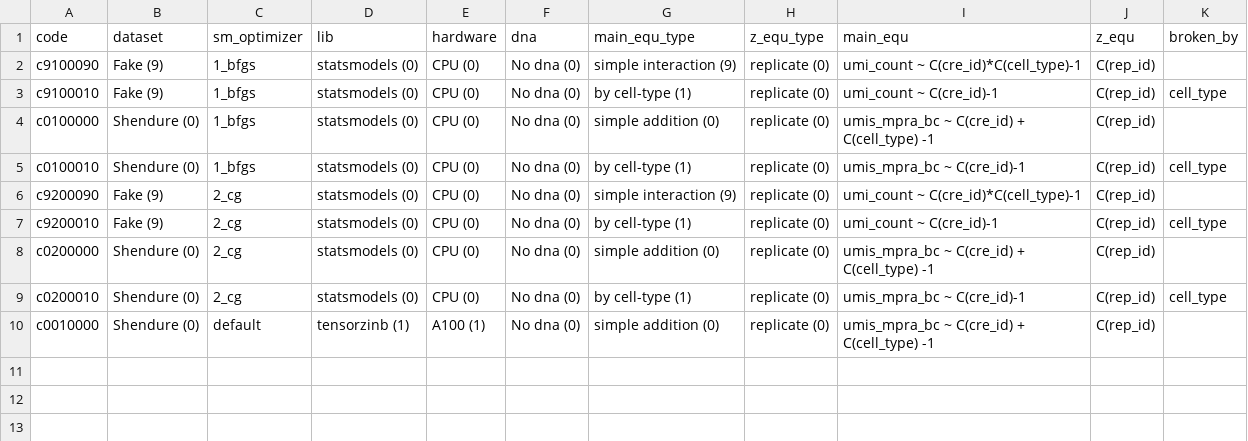
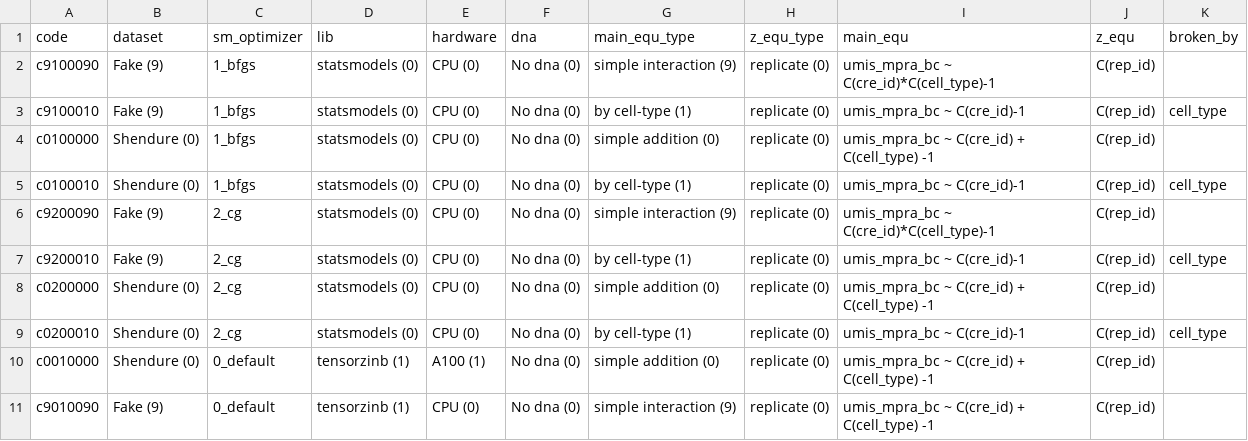
Before and after one commit to Reilly-Lab-Yale/tabula-rasa, a TSV file: benchmarking/modelspecs.tsv, drawn as a sheet.

Commit message:
+ umis_mpra_bc name fix + new model

```diff
--- a/benchmarking/modelspecs.tsv
+++ b/benchmarking/modelspecs.tsv
@@ -1,10 +1,11 @@
 code	dataset	sm_optimizer	lib	hardware	dna	main_equ_type	z_equ_type	main_equ	z_equ	broken_by
-c9100090	Fake (9)	1_bfgs	statsmodels (0)	CPU (0)	No dna (0)	simple interaction (9)	replicate (0)	umi_count ~ C(cre_id)*C(cell_type)-1	C(rep_id)	
-c9100010	Fake (9)	1_bfgs	statsmodels (0)	CPU (0)	No dna (0)	by cell-type (1)	replicate (0)	umi_count ~ C(cre_id)-1	C(rep_id)	cell_type
+c9100090	Fake (9)	1_bfgs	statsmodels (0)	CPU (0)	No dna (0)	simple interaction (9)	replicate (0)	umis_mpra_bc  ~ C(cre_id)*C(cell_type)-1	C(rep_id)	
+c9100010	Fake (9)	1_bfgs	statsmodels (0)	CPU (0)	No dna (0)	by cell-type (1)	replicate (0)	umis_mpra_bc  ~ C(cre_id)-1	C(rep_id)	cell_type
 c0100000	Shendure (0)	1_bfgs	statsmodels (0)	CPU (0)	No dna (0)	simple addition (0)	replicate (0)	umis_mpra_bc ~ C(cre_id) + C(cell_type) -1	C(rep_id)	
 c0100010	Shendure (0)	1_bfgs	statsmodels (0)	CPU (0)	No dna (0)	by cell-type (1)	replicate (0)	umis_mpra_bc ~ C(cre_id)-1	C(rep_id)	cell_type
-c9200090	Fake (9)	2_cg	statsmodels (0)	CPU (0)	No dna (0)	simple interaction (9)	replicate (0)	umi_count ~ C(cre_id)*C(cell_type)-1	C(rep_id)	
-c9200010	Fake (9)	2_cg	statsmodels (0)	CPU (0)	No dna (0)	by cell-type (1)	replicate (0)	umi_count ~ C(cre_id)-1	C(rep_id)	cell_type
+c9200090	Fake (9)	2_cg	statsmodels (0)	CPU (0)	No dna (0)	simple interaction (9)	replicate (0)	umis_mpra_bc  ~ C(cre_id)*C(cell_type)-1	C(rep_id)	
+c9200010	Fake (9)	2_cg	statsmodels (0)	CPU (0)	No dna (0)	by cell-type (1)	replicate (0)	umis_mpra_bc  ~ C(cre_id)-1	C(rep_id)	cell_type
 c0200000	Shendure (0)	2_cg	statsmodels (0)	CPU (0)	No dna (0)	simple addition (0)	replicate (0)	umis_mpra_bc ~ C(cre_id) + C(cell_type) -1	C(rep_id)	
 c0200010	Shendure (0)	2_cg	statsmodels (0)	CPU (0)	No dna (0)	by cell-type (1)	replicate (0)	umis_mpra_bc ~ C(cre_id)-1	C(rep_id)	cell_type
-c0010000	Shendure (0)	default	tensorzinb (1)	A100 (1)	No dna (0)	simple addition (0)	replicate (0)	umis_mpra_bc ~ C(cre_id) + C(cell_type) -1	C(rep_id)	
+c0010000	Shendure (0)	0_default	tensorzinb (1)	A100 (1)	No dna (0)	simple addition (0)	replicate (0)	umis_mpra_bc ~ C(cre_id) + C(cell_type) -1	C(rep_id)	
+c9010090	Fake (9)	0_default	tensorzinb (1)	CPU (0)	No dna (0)	simple interaction (9)	replicate (0)	umis_mpra_bc  ~ C(cre_id) + C(cell_type) -1	C(rep_id)	
```
